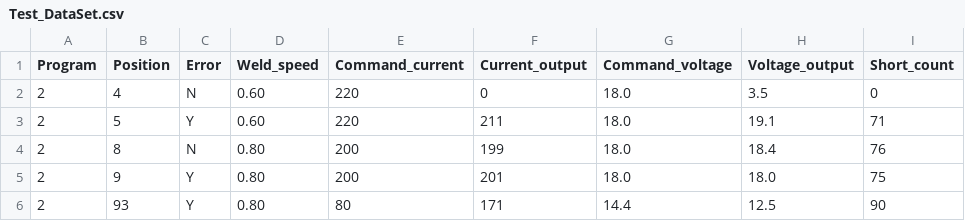
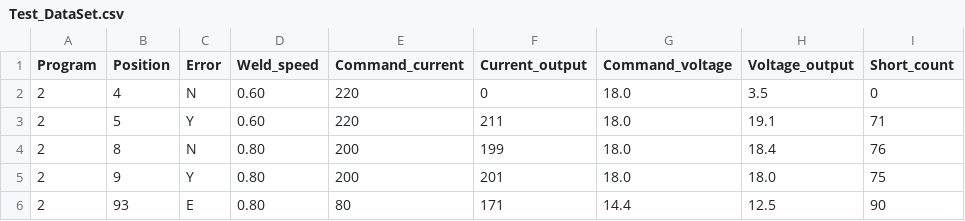
Before and after one commit to broke31/DeviceLytics, a CSV file: db/Test_DataSet.csv, drawn as a sheet; only a part is shown; the diff names each change by its address in the sheet, - before the commit and + after, or states it on an @@ line.

Commit message:
Make dataset uploadable

```diff
--- a/db/Test_DataSet.csv
+++ b/db/Test_DataSet.csv
-C6 (Error): Y
+C6 (Error): E
```
Also changed, not shown: 17 other files.
